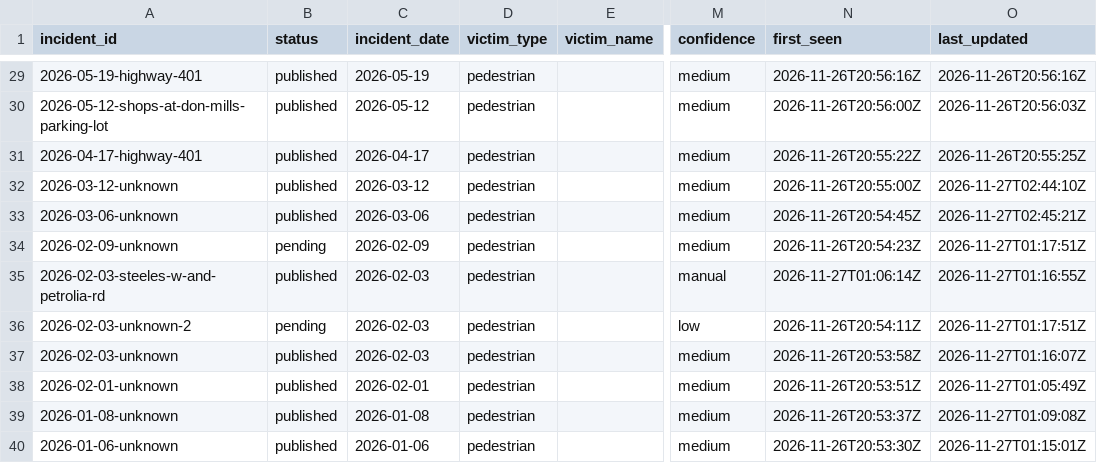
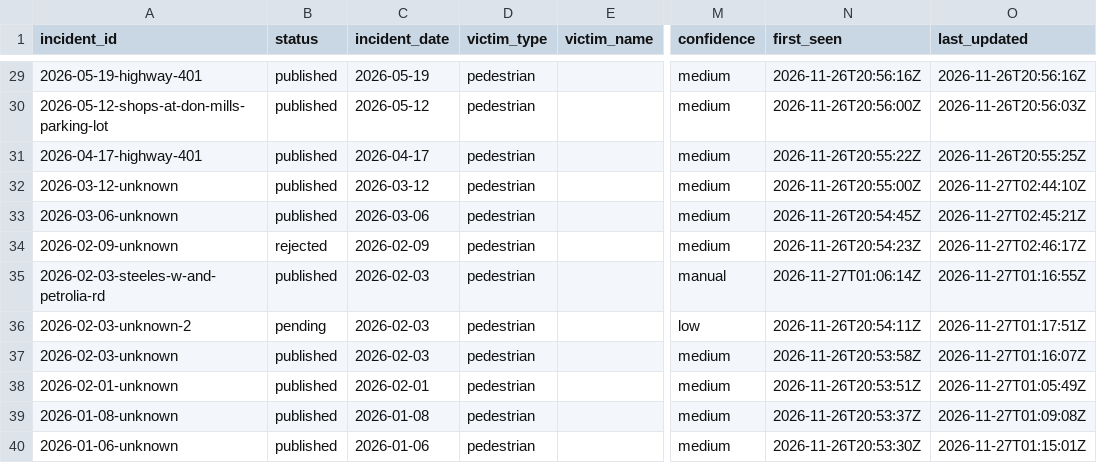
Before and after one commit to sarayongg/toronto-road-deaths, a CSV file: docs/data/incidents.csv, drawn as a sheet; only a part is shown, gaps mark what is left out; the diff names each change by its address in the sheet, - before the commit and + after, or states it on an @@ line.

Commit message:
Edit 1 incident in the incident editor

```diff
--- a/docs/data/incidents.csv
+++ b/docs/data/incidents.csv
-B34 (status): pending
+B34 (status): rejected
-O34 (last_updated): 2026-11-27T01:17:51Z
+O34 (last_updated): 2026-11-27T02:46:17Z
```
